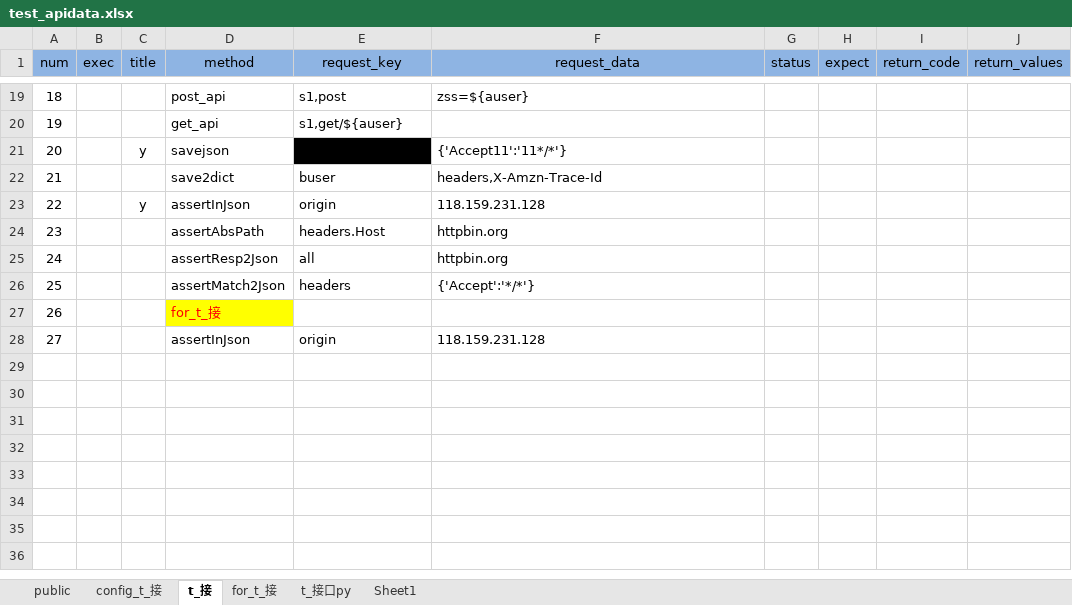
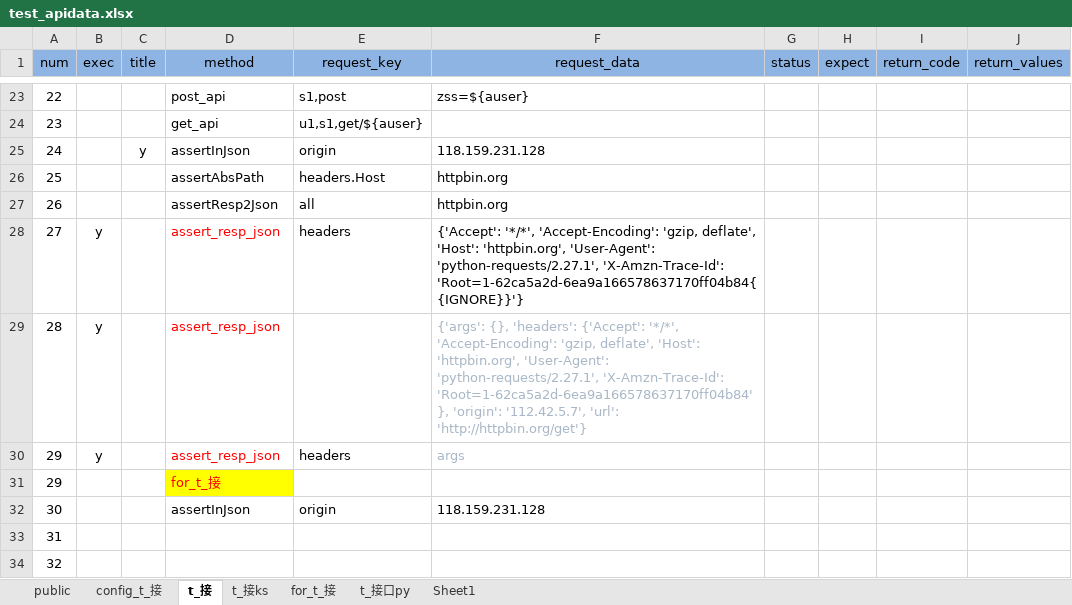
Before and after one commit to kangs2008/ks_autotest, an Excel workbook: TestDatas/test_apidata.xlsx, sheet t_接, drawn as a sheet; only a part is shown, gaps mark what is left out; values as stored, in another font and other column widths than the file's, no borders; removed rows and columns are numbered as before the commit, all else as after; the diff covers the shown part only; the diff names each change by its address in the sheet, - before the commit and + after, or states it on an @@ line.

```diff
--- a/TestDatas/test_apidata.xlsx (sheet t_接)
+++ b/TestDatas/test_apidata.xlsx (sheet t_接)
+sheet tab: t_接ks
@@ column A (num) renumbered between rows 6 and 32 @@
-E24 (request_key): s1,get/${auser}
+E24 (request_key): u1,s1,get/${auser}
-row 21: 20 |  | y | savejson |  | {'Accept11':'11*/*'}
-row 22: 21 |  |  | save2dict | buser | headers,X-Amzn-Trace-Id
-row 26: 25 |  |  | assertMatch2Json | headers | {'Accept':'*/*'}
+row 28: 27 | y |  | assert_resp_json | headers | {'Accept': '*/*', 'Accept-Encoding': 'gzip, deflate', 'Host': 'httpbin.org', 'User-Agent': 'python-requests/2.27.1', 'X-Amzn-Trace-Id': 'Root=1-62ca5a2d-6ea9a166578637170ff04b84{{IGNORE}}'}
+row 29: 28 | y |  | assert_resp_json |  | {'args': {}, 'headers': {'Accept': '*/*', 'Accept-Encoding': 'gzip, deflate', 'Host': 'httpbin.org', 'User-Agent': 'python-requests/2.27.1', 'X-Amzn-Trace-Id': 'Root=1-62ca5a2d-6ea9a166578637170ff04b84'}, 'origin': '112.42.5.7', 'url': 'http://httpbin.org/get'}
+row 30: 29 | y |  | assert_resp_json | headers | args
+row 33: 31
+row 34: 32
```
Also changed, not shown: 9 added rows, 5 removed rows, 19 edited cells and cell formats elsewhere in this sheet, formulas that keep their value, 10 other files.
